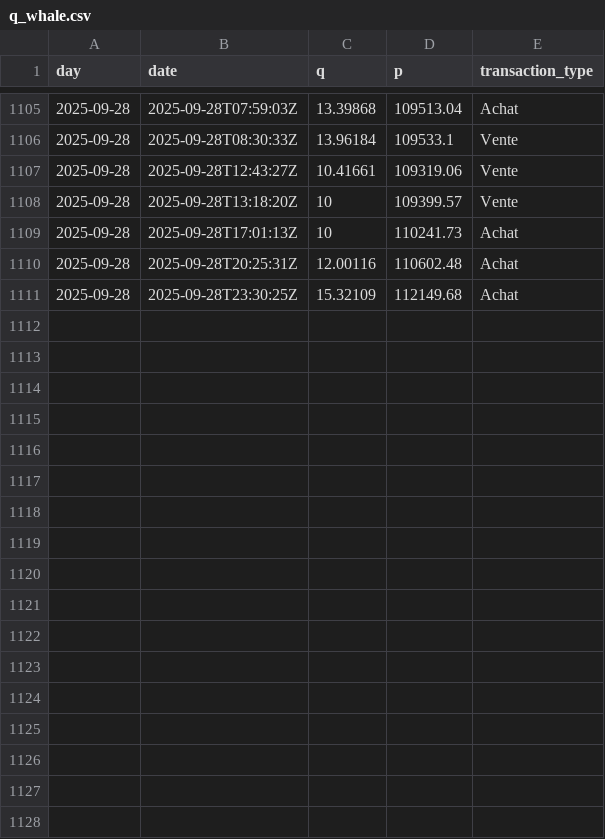
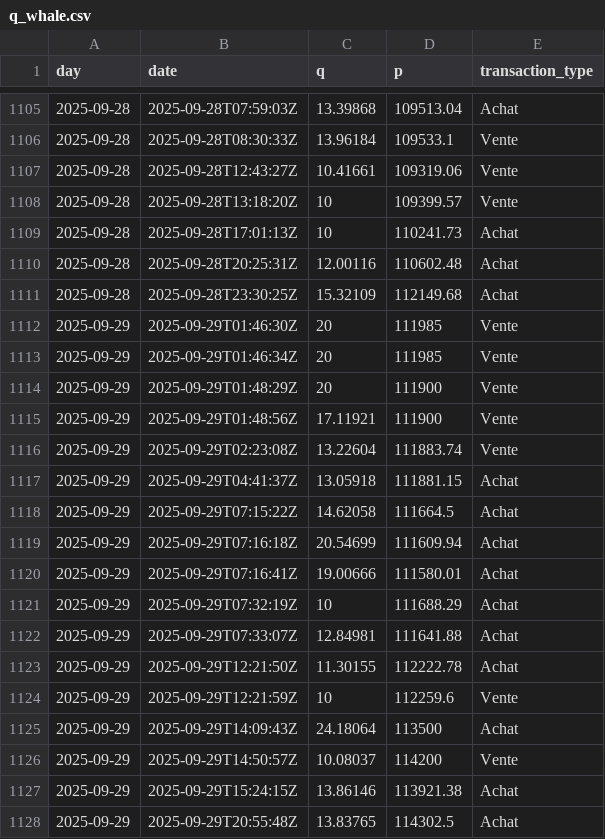
Before and after one commit to yassinedkk/binance, a CSV file: q_whale.csv, drawn as a sheet; only a part is shown, gaps mark what is left out; the diff names each change by its address in the sheet, - before the commit and + after, or states it on an @@ line.

```diff
--- a/q_whale.csv
+++ b/q_whale.csv
+row 1112: 2025-09-29 | 2025-09-29T01:46:30Z | 20 | 111985 | Vente
+row 1113: 2025-09-29 | 2025-09-29T01:46:34Z | 20 | 111985 | Vente
+row 1114: 2025-09-29 | 2025-09-29T01:48:29Z | 20 | 111900 | Vente
+row 1115: 2025-09-29 | 2025-09-29T01:48:56Z | 17.11921 | 111900 | Vente
+row 1116: 2025-09-29 | 2025-09-29T02:23:08Z | 13.22604 | 111883.74 | Vente
+row 1117: 2025-09-29 | 2025-09-29T04:41:37Z | 13.05918 | 111881.15 | Achat
+row 1118: 2025-09-29 | 2025-09-29T07:15:22Z | 14.62058 | 111664.5 | Achat
+row 1119: 2025-09-29 | 2025-09-29T07:16:18Z | 20.54699 | 111609.94 | Achat
+row 1120: 2025-09-29 | 2025-09-29T07:16:41Z | 19.00666 | 111580.01 | Achat
+row 1121: 2025-09-29 | 2025-09-29T07:32:19Z | 10 | 111688.29 | Achat
+row 1122: 2025-09-29 | 2025-09-29T07:33:07Z | 12.84981 | 111641.88 | Achat
+row 1123: 2025-09-29 | 2025-09-29T12:21:50Z | 11.30155 | 112222.78 | Achat
+row 1124: 2025-09-29 | 2025-09-29T12:21:59Z | 10 | 112259.6 | Vente
+row 1125: 2025-09-29 | 2025-09-29T14:09:43Z | 24.18064 | 113500 | Achat
+row 1126: 2025-09-29 | 2025-09-29T14:50:57Z | 10.08037 | 114200 | Vente
+row 1127: 2025-09-29 | 2025-09-29T15:24:15Z | 13.86146 | 113921.38 | Achat
+row 1128: 2025-09-29 | 2025-09-29T20:55:48Z | 13.83765 | 114302.5 | Achat
```
Also changed, not shown: df_normal.csv, df_whale.csv.
